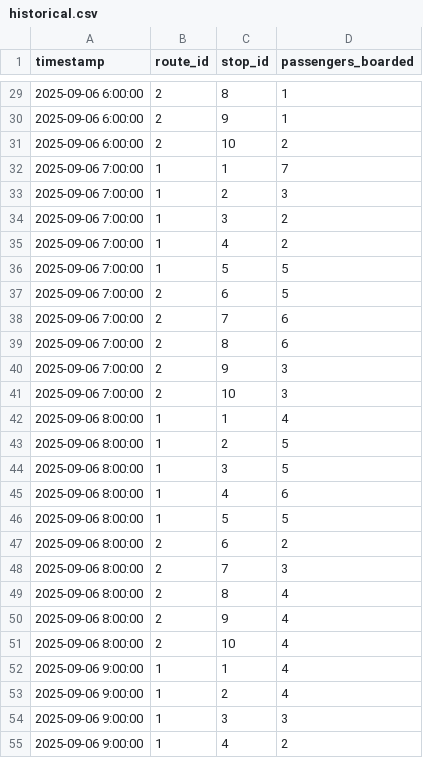
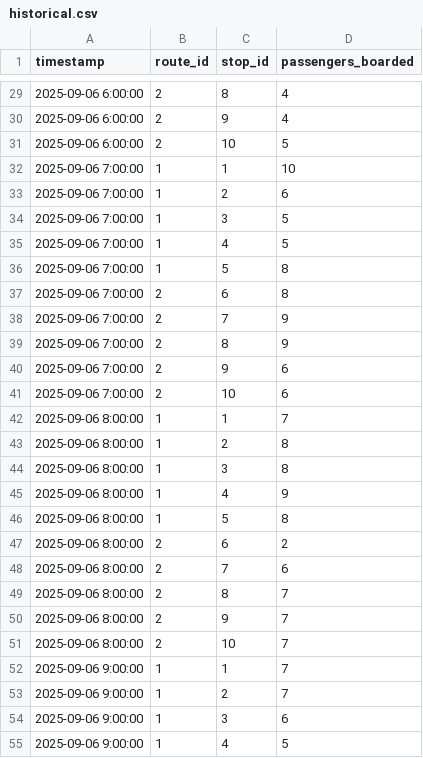
Before and after one commit to MeetuRP/Hackathon, a CSV file: backend/data/historical.csv, drawn as a sheet; only a part is shown, gaps mark what is left out; the diff covers the shown part only.

```diff
--- a/backend/data/historical.csv
+++ b/backend/data/historical.csv
@@ -29,27 +29,27 @@ timestamp,route_id,stop_id,passengers_boarded
-2025-09-06 6:00:00,2,8,1
-2025-09-06 6:00:00,2,9,1
-2025-09-06 6:00:00,2,10,2
-2025-09-06 7:00:00,1,1,7
-2025-09-06 7:00:00,1,2,3
-2025-09-06 7:00:00,1,3,2
-2025-09-06 7:00:00,1,4,2
-2025-09-06 7:00:00,1,5,5
-2025-09-06 7:00:00,2,6,5
-2025-09-06 7:00:00,2,7,6
-2025-09-06 7:00:00,2,8,6
-2025-09-06 7:00:00,2,9,3
-2025-09-06 7:00:00,2,10,3
-2025-09-06 8:00:00,1,1,4
-2025-09-06 8:00:00,1,2,5
-2025-09-06 8:00:00,1,3,5
-2025-09-06 8:00:00,1,4,6
-2025-09-06 8:00:00,1,5,5
+2025-09-06 6:00:00,2,8,4
+2025-09-06 6:00:00,2,9,4
+2025-09-06 6:00:00,2,10,5
+2025-09-06 7:00:00,1,1,10
+2025-09-06 7:00:00,1,2,6
+2025-09-06 7:00:00,1,3,5
+2025-09-06 7:00:00,1,4,5
+2025-09-06 7:00:00,1,5,8
+2025-09-06 7:00:00,2,6,8
+2025-09-06 7:00:00,2,7,9
+2025-09-06 7:00:00,2,8,9
+2025-09-06 7:00:00,2,9,6
+2025-09-06 7:00:00,2,10,6
+2025-09-06 8:00:00,1,1,7
+2025-09-06 8:00:00,1,2,8
+2025-09-06 8:00:00,1,3,8
+2025-09-06 8:00:00,1,4,9
+2025-09-06 8:00:00,1,5,8
 2025-09-06 8:00:00,2,6,2
-2025-09-06 8:00:00,2,7,3
-2025-09-06 8:00:00,2,8,4
-2025-09-06 8:00:00,2,9,4
-2025-09-06 8:00:00,2,10,4
-2025-09-06 9:00:00,1,1,4
-2025-09-06 9:00:00,1,2,4
-2025-09-06 9:00:00,1,3,3
-2025-09-06 9:00:00,1,4,2
+2025-09-06 8:00:00,2,7,6
+2025-09-06 8:00:00,2,8,7
+2025-09-06 8:00:00,2,9,7
+2025-09-06 8:00:00,2,10,7
+2025-09-06 9:00:00,1,1,7
+2025-09-06 9:00:00,1,2,7
+2025-09-06 9:00:00,1,3,6
+2025-09-06 9:00:00,1,4,5
```
Also changed, not shown: 163 edited cells elsewhere in this file, 6 other files.
